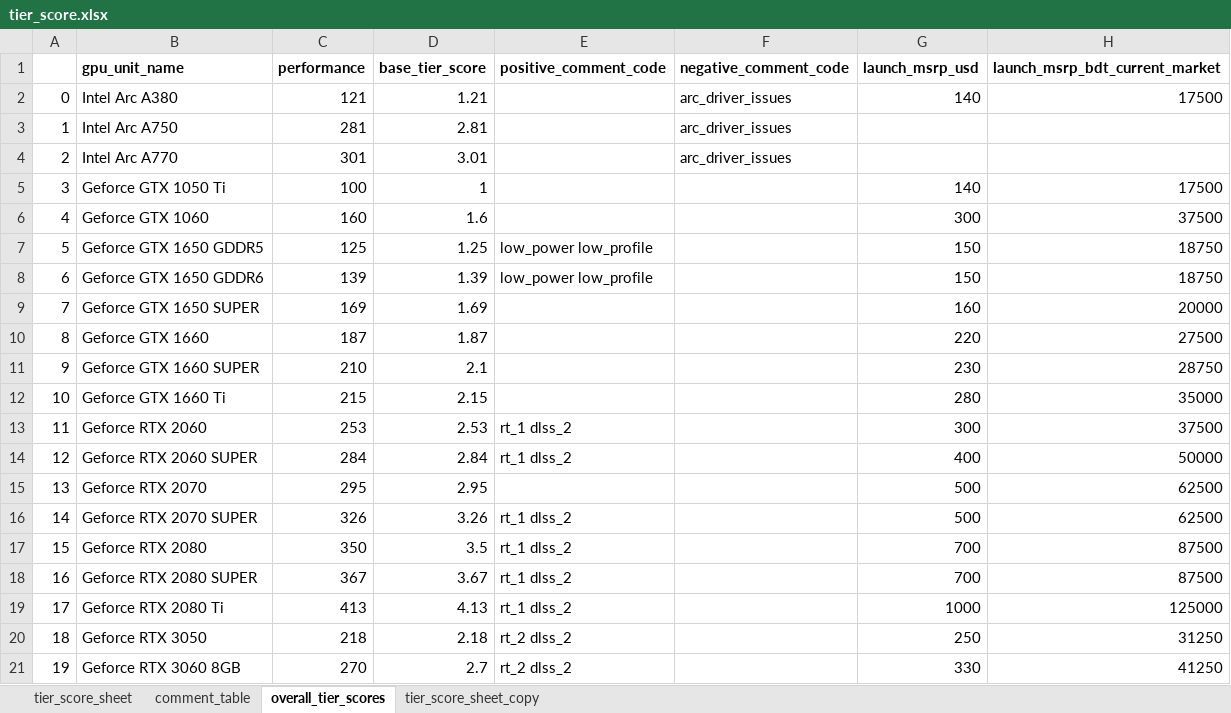
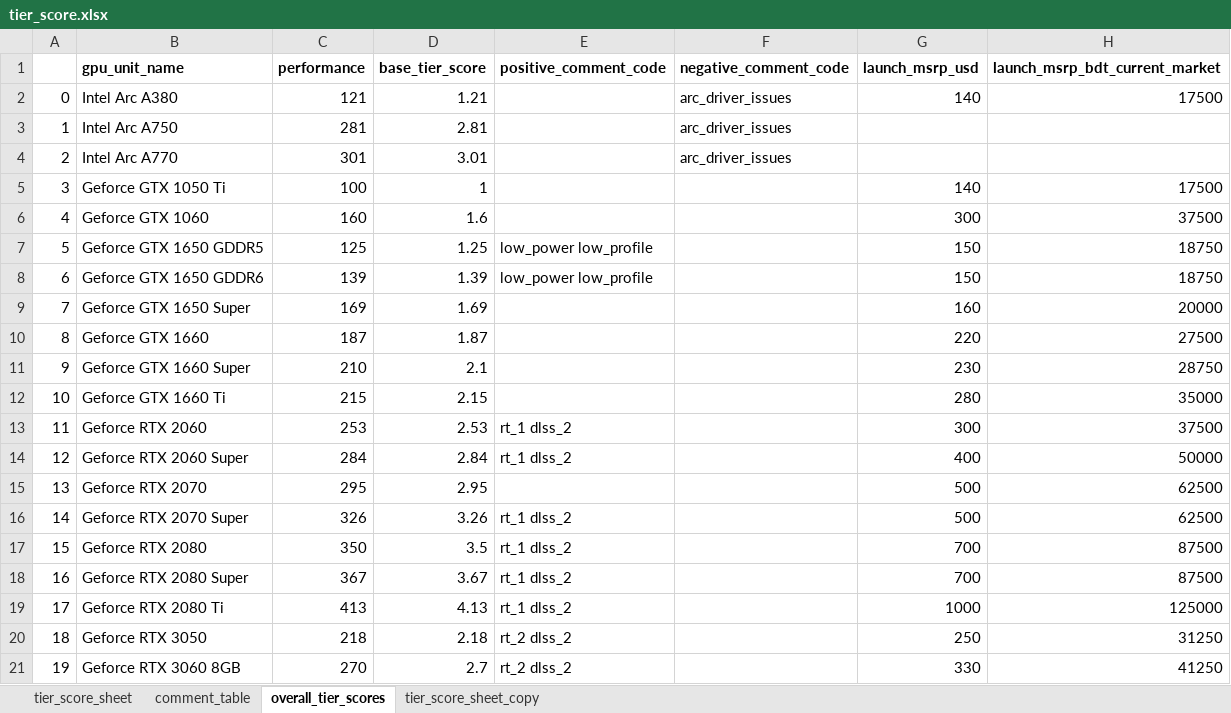
Before and after one commit to Saminyead/gpu_for_bd_gamers, an Excel workbook: tier_score.xlsx, sheet overall_tier_scores, drawn as a sheet; only a part is shown; values as stored, in another font and other column widths than the file's, no borders; the diff names each change by its address in the sheet, - before the commit and + after, or states it on an @@ line.

Commit message:
changed the SUPER to Super (only first letter cap) in overall_tier_scores sheet

```diff
--- a/tier_score.xlsx (sheet overall_tier_scores)
+++ b/tier_score.xlsx (sheet overall_tier_scores)
-B9 (gpu_unit_name): Geforce GTX 1650 SUPER
+B9 (gpu_unit_name): Geforce GTX 1650 Super
-B11 (gpu_unit_name): Geforce GTX 1660 SUPER
+B11 (gpu_unit_name): Geforce GTX 1660 Super
-B14 (gpu_unit_name): Geforce RTX 2060 SUPER
+B14 (gpu_unit_name): Geforce RTX 2060 Super
-B16 (gpu_unit_name): Geforce RTX 2070 SUPER
+B16 (gpu_unit_name): Geforce RTX 2070 Super
-B18 (gpu_unit_name): Geforce RTX 2080 SUPER
+B18 (gpu_unit_name): Geforce RTX 2080 Super
```
